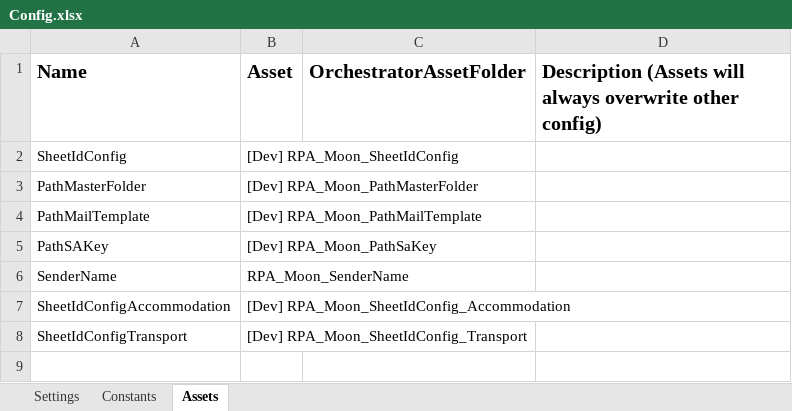
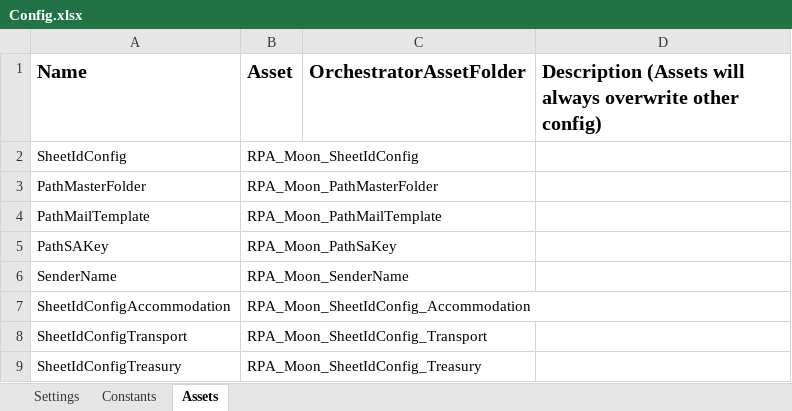
Before and after one commit to v-rifqipinasthika/Traveloka_DataAutomation_Dispatcher_Gsheet, an Excel workbook: Data/Config.xlsx, sheet Assets, drawn as a sheet; values as stored, in another font and other column widths than the file's, no borders; the diff names each change by its address in the sheet, - before the commit and + after, or states it on an @@ line.

Commit message:
add config prod

```diff
--- a/Data/Config.xlsx (sheet Assets)
+++ b/Data/Config.xlsx (sheet Assets)
-B2 (Asset): [Dev] RPA_Moon_SheetIdConfig
+B2 (Asset): RPA_Moon_SheetIdConfig
-B3 (Asset): [Dev] RPA_Moon_PathMasterFolder
+B3 (Asset): RPA_Moon_PathMasterFolder
-B4 (Asset): [Dev] RPA_Moon_PathMailTemplate
+B4 (Asset): RPA_Moon_PathMailTemplate
-B5 (Asset): [Dev] RPA_Moon_PathSaKey
+B5 (Asset): RPA_Moon_PathSaKey
-B7 (Asset): [Dev] RPA_Moon_SheetIdConfig_Accommodation
+B7 (Asset): RPA_Moon_SheetIdConfig_Accommodation
-B8 (Asset): [Dev] RPA_Moon_SheetIdConfig_Transport
+B8 (Asset): RPA_Moon_SheetIdConfig_Transport
+row 9: SheetIdConfigTreasury | RPA_Moon_SheetIdConfig_Treasury
```
Also changed, not shown: sheet Settings, 2 other files.
